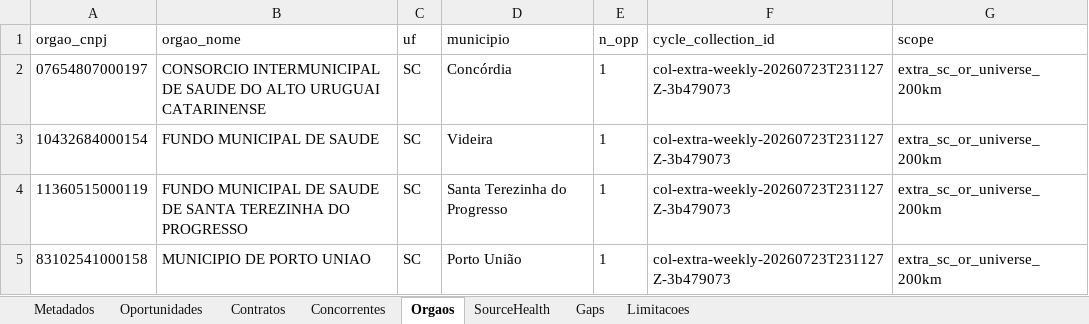
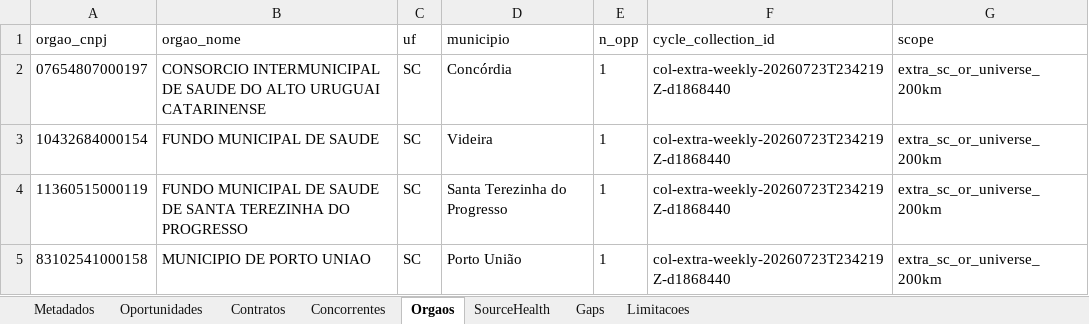
Before and after one commit to tjsasakifln/extra-cli, an Excel workbook: artifacts/campaigns/OPEN-TENDERS-OPERATIONAL-DECISION-CYCLE-01/weekly-offline-rc/extra_weekly_pack.xlsx, sheet Orgaos, drawn as a sheet; values as stored, in another font and other column widths than the file's, no borders; the diff names each change by its address in the sheet, - before the commit and + after, or states it on an @@ line.

```diff
--- a/artifacts/campaigns/OPEN-TENDERS-OPERATIONAL-DECISION-CYCLE-01/weekly-offline-rc/extra_weekly_pack.xlsx (sheet Orgaos)
+++ b/artifacts/campaigns/OPEN-TENDERS-OPERATIONAL-DECISION-CYCLE-01/weekly-offline-rc/extra_weekly_pack.xlsx (sheet Orgaos)
-F2:F5 (cycle_collection_id): col-extra-weekly-20260723T231127Z-3b479073
+F2:F5 (cycle_collection_id): col-extra-weekly-20260723T234219Z-d1868440
```
Also changed, not shown: sheet Oportunidades, sheet Metadados, sheet SourceHealth, 18 other files.
